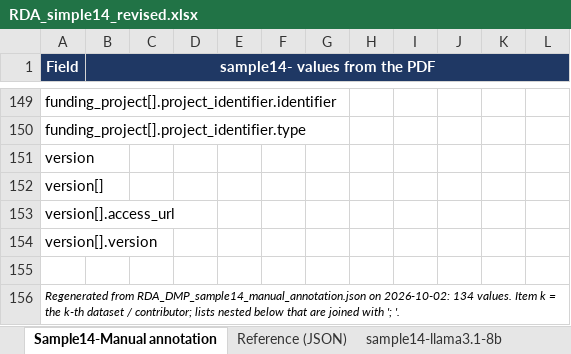
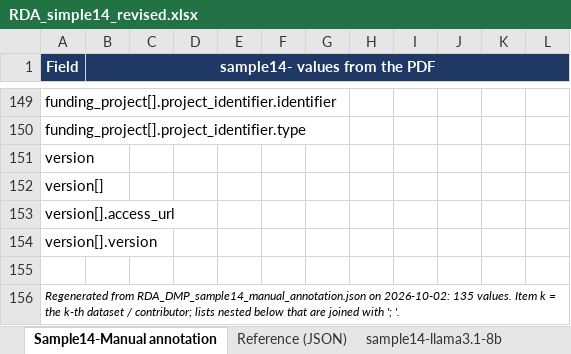
Before and after one commit to fairdataihub/dmpbridge, an Excel workbook: data/output/rda/RDA_simple14_revised.xlsx, sheet Sample14-Manual annotation, drawn as a sheet; only a part is shown, gaps mark what is left out; values as stored, in another font and other column widths than the file's, no borders; the diff names each change by its address in the sheet, - before the commit and + after, or states it on an @@ line.

```diff
--- a/data/output/rda/RDA_simple14_revised.xlsx (sheet Sample14-Manual annotation)
+++ b/data/output/rda/RDA_simple14_revised.xlsx (sheet Sample14-Manual annotation)
-A156 (Field): …on 2026-10-02: 134 values. Item…
+A156 (Field): …on 2026-10-02: 135 values. Item…
```
Also changed, not shown: sheet summary, sheet Reference (JSON), sheet sample14-version1-llama3.3-70b, sheet sample14-gemma4-e4b, sheet sample14-llama3.1-8b, data/output/rda/evaluation_results.xlsx, 3 other files.
